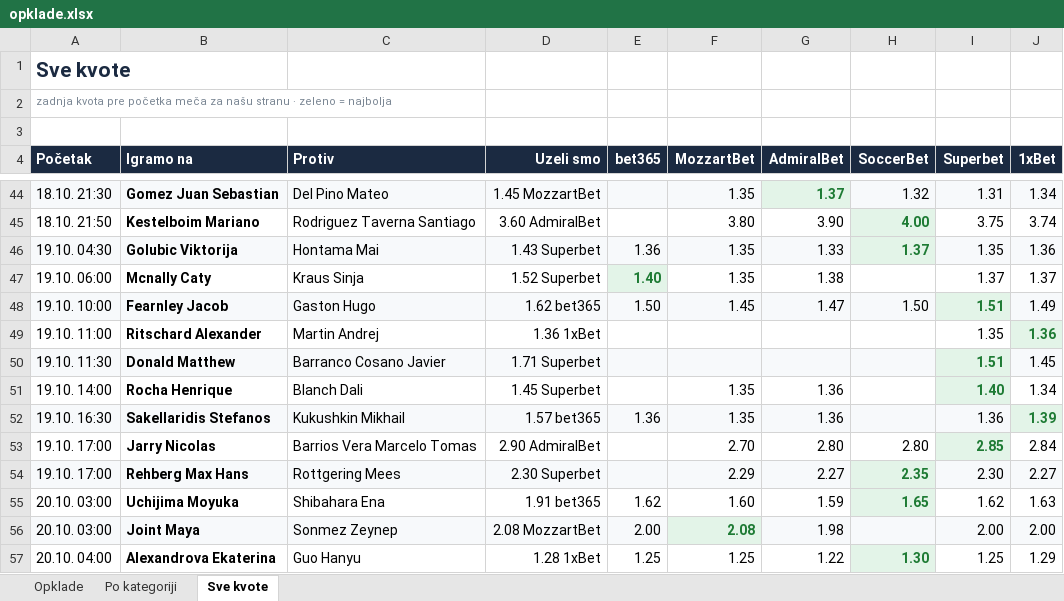
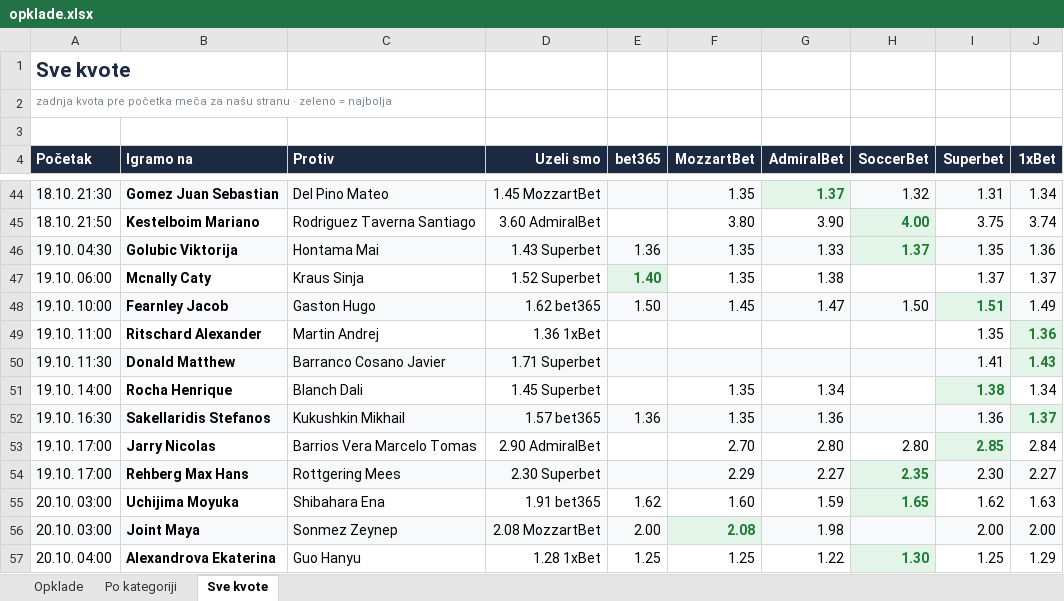
Before and after one commit to andreja69420/pantasocial, an Excel workbook: research/tennis-ml/paper/opklade.xlsx, sheet Sve kvote, drawn as a sheet; only a part is shown, gaps mark what is left out; values as stored, in another font and other column widths than the file's, no borders; the diff names each change by its address in the sheet, - before the commit and + after, or states it on an @@ line.

```diff
--- a/research/tennis-ml/paper/opklade.xlsx (sheet Sve kvote)
+++ b/research/tennis-ml/paper/opklade.xlsx (sheet Sve kvote)
-I50 (Superbet): 1.51
+I50 (Superbet): 1.41
@@ I50 bold: on → off, text colour: #1E7B34 → black @@
-J50 (1xBet): 1.45
+J50 (1xBet): 1.43
@@ J50 bold: off → on, text colour: black → #1E7B34 @@
-G51 (AdmiralBet): 1.36
+G51 (AdmiralBet): 1.34
-I51 (Superbet): 1.40
+I51 (Superbet): 1.38
-J52 (1xBet): 1.39
+J52 (1xBet): 1.37
```
Also changed, not shown: sheet Opklade, 2 other files.
